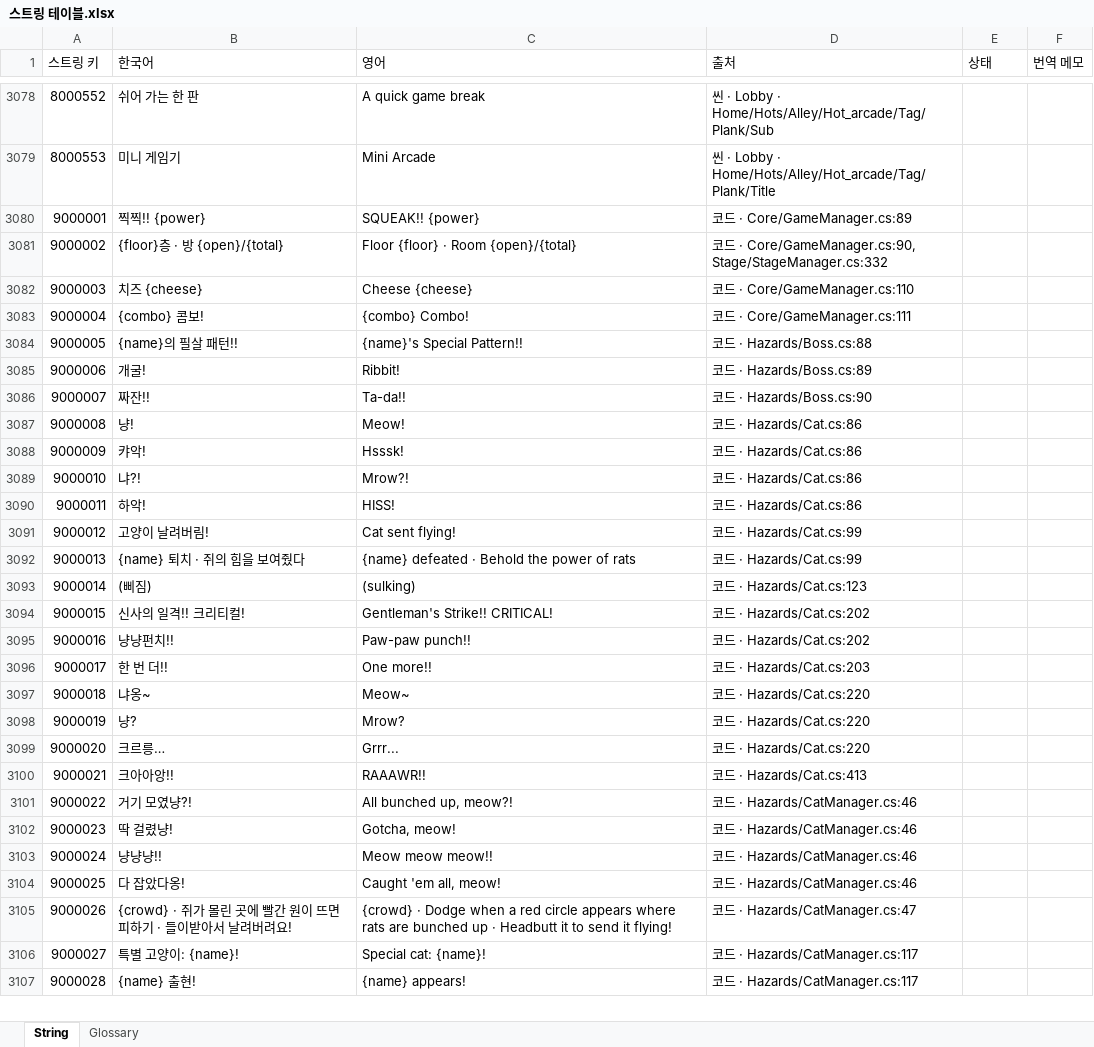
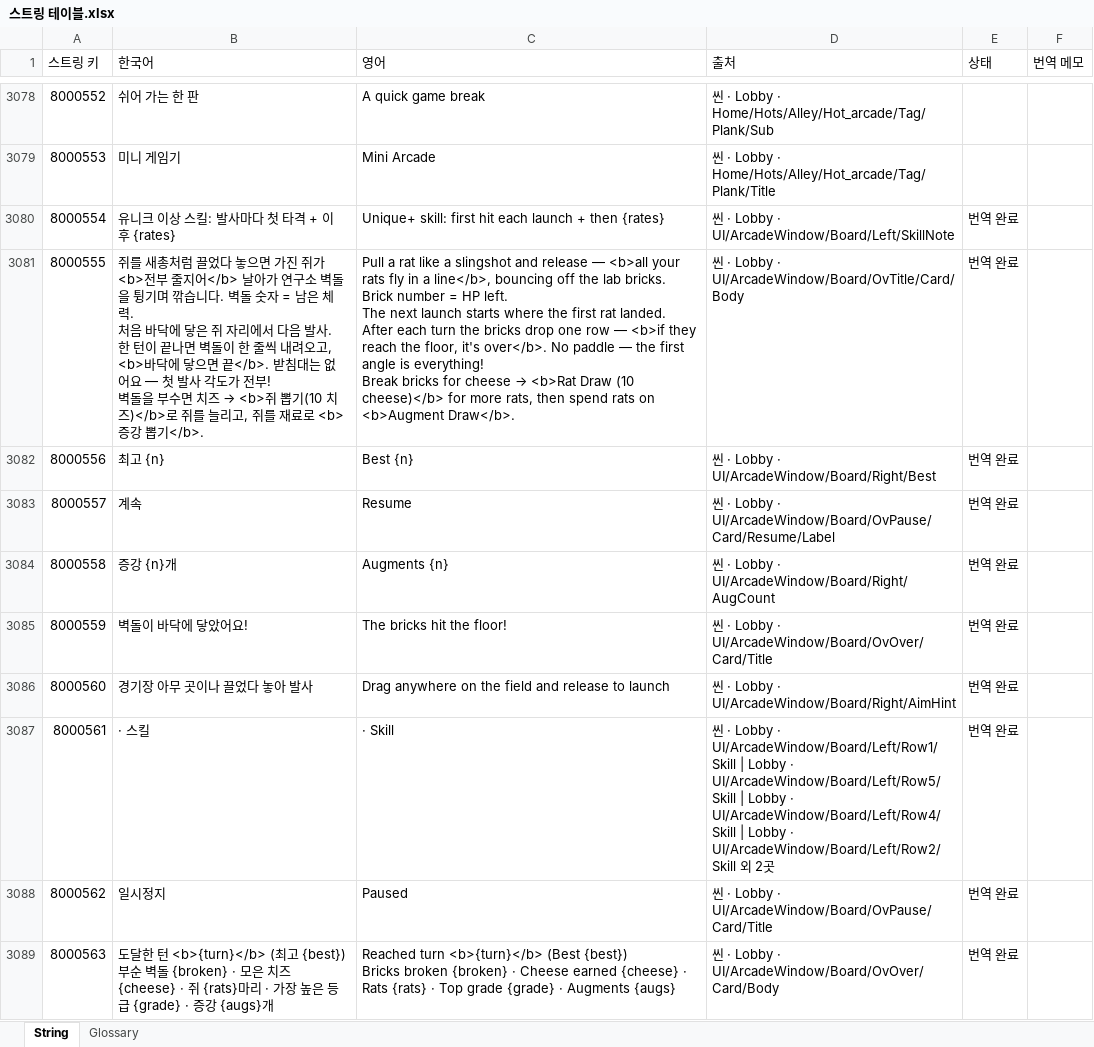
Before and after one commit to inory16351/NKK_PROJECT, an Excel workbook: Data_Table/스트링 테이블.xlsx, sheet String, drawn as a sheet; only a part is shown, gaps mark what is left out; the shorter side is filled out with more unchanged rows; values as stored, in another font and other column widths than the file's, no borders; ↵ is a line break in a cell; the diff covers the shown part only; the diff names each change by its address in the sheet, - before the commit and + after, or states it on an @@ line.

```diff
--- a/Data_Table/스트링 테이블.xlsx (sheet String)
+++ b/Data_Table/스트링 테이블.xlsx (sheet String)
+row 3080: 8000554 | 유니크 이상 스킬: 발사마다 첫 타격 + 이후 {rates} | Unique+ skill: first hit each launch + then {rates} | 씬 · Lobby · UI/ArcadeWindow/Board/Left/SkillNote | 번역 완료
+row 3081: 8000555 | 쥐를 새총처럼 끌었다 놓으면 가진 쥐가 <b>전부 줄지어</b> 날아가 연구소 벽돌을 튕기며 깎습니다. 벽돌 숫자 = 남은 체력. ↵ 처음 바닥에 닿은 쥐 자리에서 다음 발사. 한 턴이 끝나면 벽돌이 한 줄씩 내려오고, <b>바닥에 닿으면 끝</b>. 받침대는 없어요 — 첫 발사 각도가 전부! ↵ 벽돌을 부수면 치즈 → <b>쥐 뽑기(10 치즈)</b>로 쥐를 늘리고, 쥐를 재료로 <b>증강 뽑기</b>. | Pull a rat like a slingshot and release — <b>all your rats fly in a line</b>, bouncing off the lab bricks. Brick number = HP left. ↵ The next launch starts where the first rat landed. After each turn the bricks drop one row — <b>if they reach the floor, it's over</b>. No paddle — the first angle is everything! ↵ Break bricks for cheese → <b>Rat Draw (10 cheese)</b> for more rats, then spend rats on <b>Augment Draw</b>. | 씬 · Lobby · UI/ArcadeWindow/Board/OvTitle/Card/Body | 번역 완료
+row 3082: 8000556 | 최고 {n} | Best {n} | 씬 · Lobby · UI/ArcadeWindow/Board/Right/Best | 번역 완료
+row 3083: 8000557 | 계속 | Resume | 씬 · Lobby · UI/ArcadeWindow/Board/OvPause/Card/Resume/Label | 번역 완료
+row 3084: 8000558 | 증강 {n}개 | Augments {n} | 씬 · Lobby · UI/ArcadeWindow/Board/Right/AugCount | 번역 완료
+row 3085: 8000559 | 벽돌이 바닥에 닿았어요! | The bricks hit the floor! | 씬 · Lobby · UI/ArcadeWindow/Board/OvOver/Card/Title | 번역 완료
+row 3086: 8000560 | 경기장 아무 곳이나 끌었다 놓아 발사 | Drag anywhere on the field and release to launch | 씬 · Lobby · UI/ArcadeWindow/Board/Right/AimHint | 번역 완료
+row 3087: 8000561 | · 스킬 | · Skill | 씬 · Lobby · UI/ArcadeWindow/Board/Left/Row1/Skill | Lobby · UI/ArcadeWindow/Board/Left/Row5/Skill | Lobby · UI/ArcadeWindow/Board/Left/Row4/Skill | Lobby · UI/ArcadeWindow/Board/Left/Row2/Skill 외 2곳 | 번역 완료
+row 3088: 8000562 | 일시정지 | Paused | 씬 · Lobby · UI/ArcadeWindow/Board/OvPause/Card/Title | 번역 완료
+row 3089: 8000563 | 도달한 턴 <b>{turn}</b> (최고 {best}) ↵ 부순 벽돌 {broken} · 모은 치즈 {cheese} · 쥐 {rats}마리 · 가장 높은 등급 {grade} · 증강 {augs}개 | Reached turn <b>{turn}</b> (Best {best}) ↵ Bricks broken {broken} · Cheese earned {cheese} · Rats {rats} · Top grade {grade} · Augments {augs} | 씬 · Lobby · UI/ArcadeWindow/Board/OvOver/Card/Body | 번역 완료
```
Also changed, not shown: 40 added rows and 4 edited cells elsewhere in this sheet, 25 other files.
